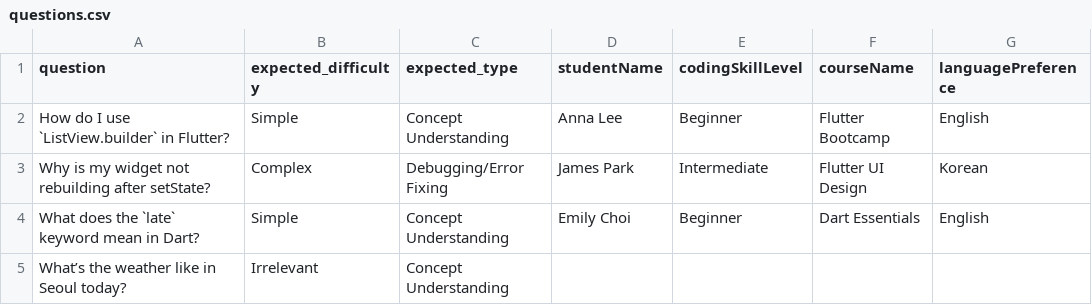
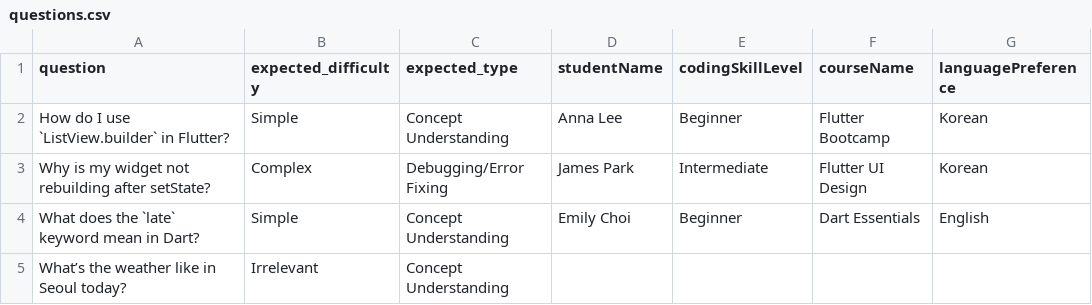
Before and after one commit to gimjungwook/microlearnable_chatbot, a CSV file: genkit_massflow/questions.csv (was genkit_classifier/questions.csv), drawn as a sheet.

```diff
--- a/genkit_classifier/questions.csv
+++ b/genkit_massflow/questions.csv
@@ -1,3 +1,3 @@
 question,expected_difficulty,expected_type,studentName,codingSkillLevel,courseName,languagePreference
-"How do I use `ListView.builder` in Flutter?",Simple,Concept Understanding,Anna Lee,Beginner,Flutter Bootcamp,English
+"How do I use `ListView.builder` in Flutter?",Simple,Concept Understanding,Anna Lee,Beginner,Flutter Bootcamp,Korean
 "Why is my widget not rebuilding after setState?",Complex,Debugging/Error Fixing,James Park,Intermediate,Flutter UI Design,Korean
```
Also changed, not shown: 29 other files.
